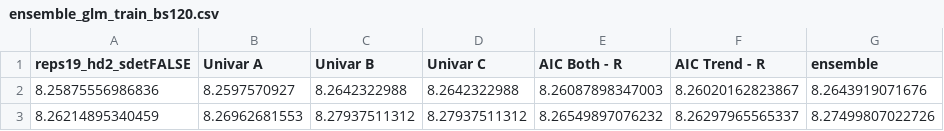
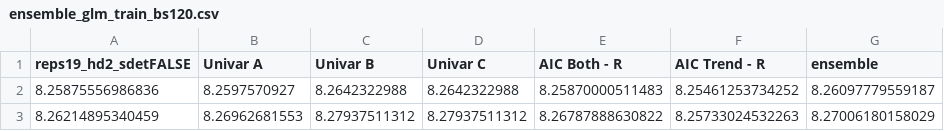
Before and after one commit to josephsdavid/tswgewrapped, a CSV file: inst/extdata/ensemble_glm_train_bs120.csv, drawn as a sheet.

```diff
--- a/inst/extdata/ensemble_glm_train_bs120.csv
+++ b/inst/extdata/ensemble_glm_train_bs120.csv
@@ -1,3 +1,3 @@
 "reps19_hd2_sdetFALSE","Univar A","Univar B","Univar C","AIC Both - R","AIC Trend - R","ensemble"
-8.25875556986836,8.2597570927,8.2642322988,8.2642322988,8.26087898347003,8.26020162823867,8.2643919071676
-8.26214895340459,8.26962681553,8.27937511312,8.27937511312,8.26549897076232,8.26297965565337,8.27499807022726
+8.25875556986836,8.2597570927,8.2642322988,8.2642322988,8.25870000511483,8.25461253734252,8.26097779559187
+8.26214895340459,8.26962681553,8.27937511312,8.27937511312,8.26787888630822,8.25733024532263,8.27006180158029
```
Also changed, not shown: inst/extdata/ensemble_naive_mean_train_bs120.csv, inst/extdata/ensemble_naive_median_train_bs120.csv, 10 other files.
